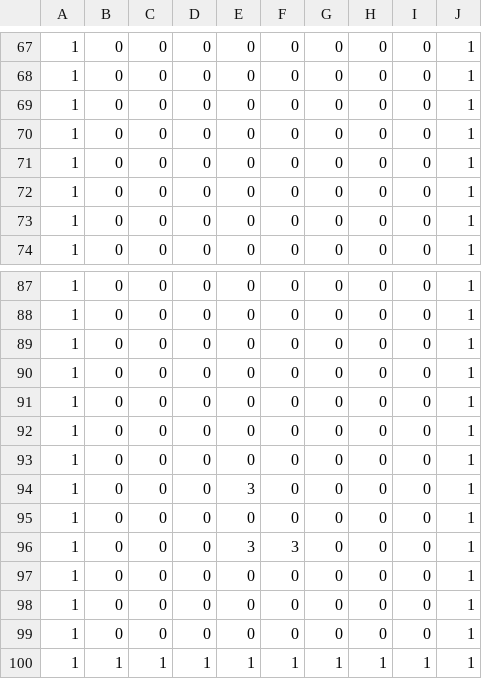
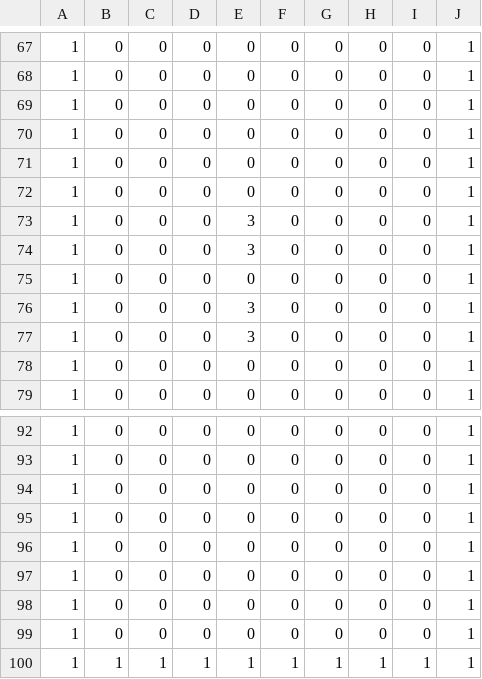
Before and after one commit to suzukimasato1231/Engine2022, a CSV file: Engine/Resources/map/OBJTitle1.csv, drawn as a sheet; only a part is shown, gaps mark what is left out.

```diff
--- a/Engine/Resources/map/OBJTitle1.csv
+++ b/Engine/Resources/map/OBJTitle1.csv
@@ -72,2 +72,7 @@
 1,0,0,0,0,0,0,0,0,1
+1,0,0,0,3,0,0,0,0,1
+1,0,0,0,3,0,0,0,0,1
+1,0,0,0,0,0,0,0,0,1
+1,0,0,0,3,0,0,0,0,1
+1,0,0,0,3,0,0,0,0,1
 1,0,0,0,0,0,0,0,0,1
@@ -91,7 +96,2 @@
 1,0,0,0,0,0,0,0,0,1
-1,0,0,0,0,0,0,0,0,1
-1,0,0,0,0,0,0,0,0,1
-1,0,0,0,3,0,0,0,0,1
-1,0,0,0,0,0,0,0,0,1
-1,0,0,0,3,3,0,0,0,1
 1,0,0,0,0,0,0,0,0,1
```
Also changed, not shown: Engine/Resources/map/Floor_Title1.csv, 14 other files.
